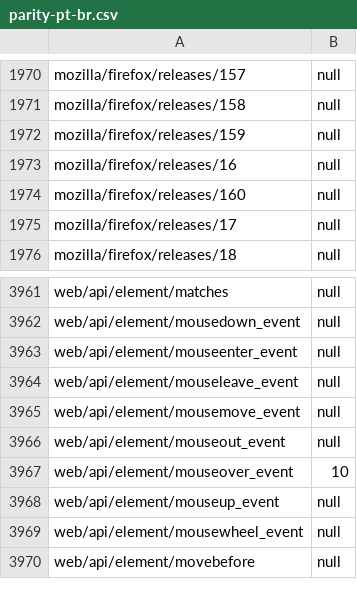
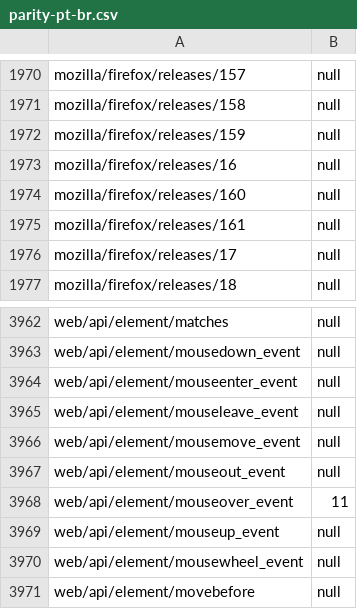
Before and after one commit to tristantheb/history-content-stats, a CSV file: statistics/parity-pt-br.csv, drawn as a sheet; only a part is shown, gaps mark what is left out.

```diff
--- a/statistics/parity-pt-br.csv
+++ b/statistics/parity-pt-br.csv
@@ -1974,2 +1974,3 @@ mozilla/firefox/releases/16,null
 mozilla/firefox/releases/160,null
+mozilla/firefox/releases/161,null
 mozilla/firefox/releases/17,null
@@ -3966,3 +3967,3 @@ web/api/element/mousemove_event,null
 web/api/element/mouseout_event,null
-web/api/element/mouseover_event,10
+web/api/element/mouseover_event,11
 web/api/element/mouseup_event,null
```
Also changed, not shown: statistics/parity-es.csv, statistics/parity-fr.csv, 8 other files.
